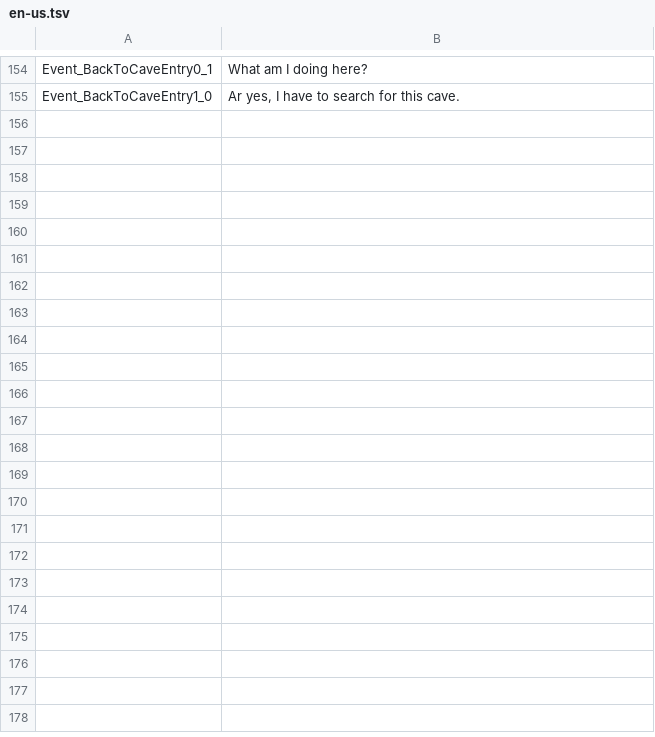
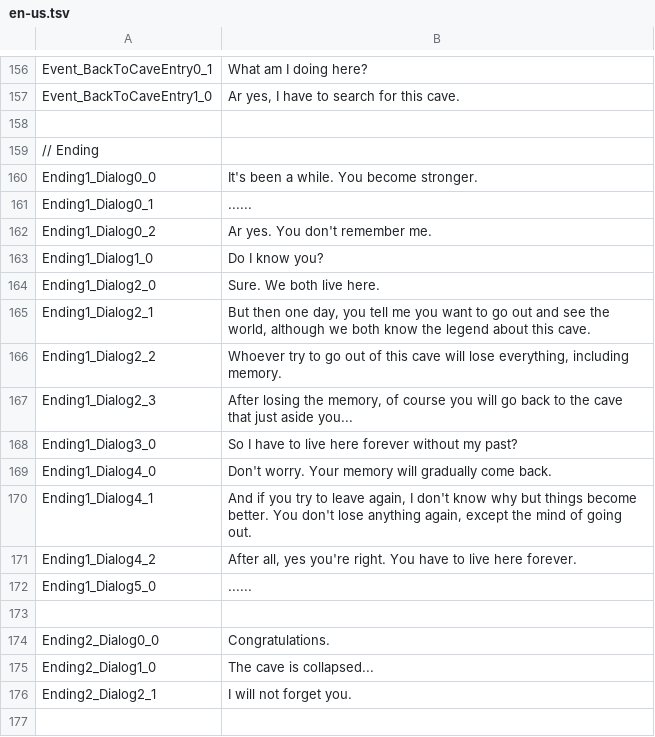
Before and after one commit to hihilkh/demo-game-unity-metroidvania, a TSV file: Metroidvania/Assets/StreamingAssets/Localization/en-us.tsv, drawn as a sheet; only a part is shown, gaps mark what is left out; the diff covers the shown part only.

Commit message:
Update localization and ending contents

```diff
--- a/Metroidvania/Assets/StreamingAssets/Localization/en-us.tsv
+++ b/Metroidvania/Assets/StreamingAssets/Localization/en-us.tsv
@@ -155 +157,21 @@ Event_BackToCaveEntry0_1	What am I doing here?
 Event_BackToCaveEntry1_0	Ar yes, I have to search for this cave.
+
+// Ending
+Ending1_Dialog0_0	It's been a while. You become stronger.
+Ending1_Dialog0_1	......
+Ending1_Dialog0_2	Ar yes. You don't remember me.
+Ending1_Dialog1_0	Do I know you?
+Ending1_Dialog2_0	Sure. We both live here.
+Ending1_Dialog2_1	But then one day, you tell me you want to go out and see the world, although we both know the legend about this cave.
+Ending1_Dialog2_2	Whoever try to go out of this cave will lose everything, including memory.
+Ending1_Dialog2_3	After losing the memory, of course you will go back to the cave that just aside you...
+Ending1_Dialog3_0	So I have to live here forever without my past?
+Ending1_Dialog4_0	Don't worry. Your memory will gradually come back.
+Ending1_Dialog4_1	And if you try to leave again, I don't know why but things become better. You don't lose anything again, except the mind of going out.
+Ending1_Dialog4_2	After all, yes you're right. You have to live here forever.
+Ending1_Dialog5_0	......
+
+Ending2_Dialog0_0	Congratulations.
+Ending2_Dialog1_0	The cave is collapsed...
+Ending2_Dialog2_1	I will not forget you.
+
```
Also changed, not shown: 24 added rows, 1 removed row and 49 edited cells elsewhere in this file, 9 other files.
